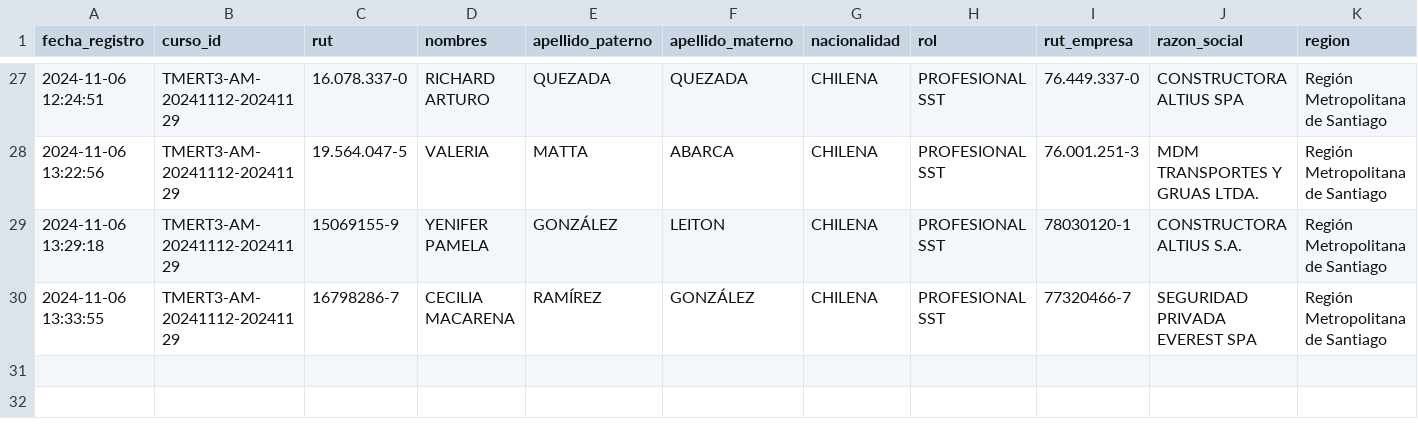
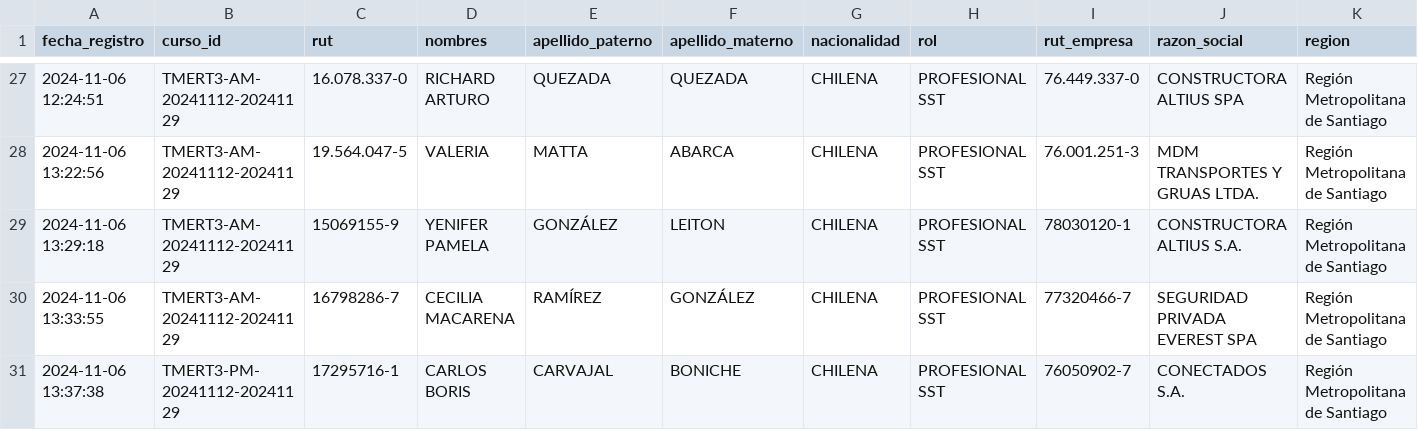
Before and after one commit to DVicenteC/InscripcionCursoTMERT, a CSV file: data/registros.csv, drawn as a sheet; only a part is shown, gaps mark what is left out; rows hold the shown columns only; the diff names each change by its address in the sheet, - before the commit and + after, or states it on an @@ line.

Commit message:
Nuevo registro 2024-11-06 13:37:38.674019

```diff
--- a/data/registros.csv
+++ b/data/registros.csv
+row 31: 2024-11-06 13:37:38 | TMERT3-PM-20241112-20241129 | 17295716-1 | CARLOS BORIS | CARVAJAL | BONICHE | CHILENA | PROFESIONAL SST | 76050902-7 | CONECTADOS S.A. | Región Metropolitana de Santiago
```
